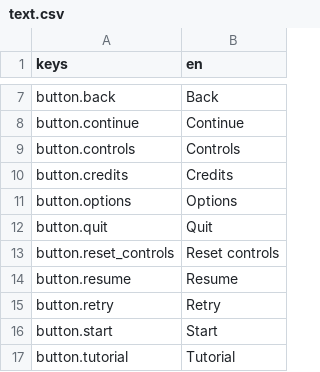
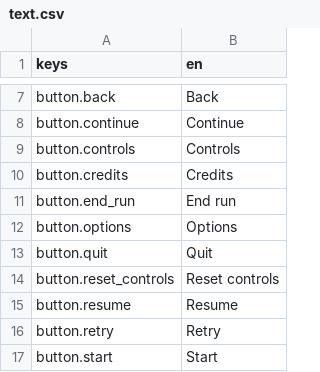
Before and after one commit to krobbi/afrogalypse, a CSV file: resources/translations/text.csv, drawn as a sheet; only a part is shown, gaps mark what is left out; the shorter side is filled out with more unchanged rows.

```diff
--- a/resources/translations/text.csv
+++ b/resources/translations/text.csv
@@ -10,2 +10,3 @@ button.controls,"Controls"
 button.credits,"Credits"
+button.end_run,"End run"
 button.options,"Options"
```
Also changed, not shown: 4 other files.
